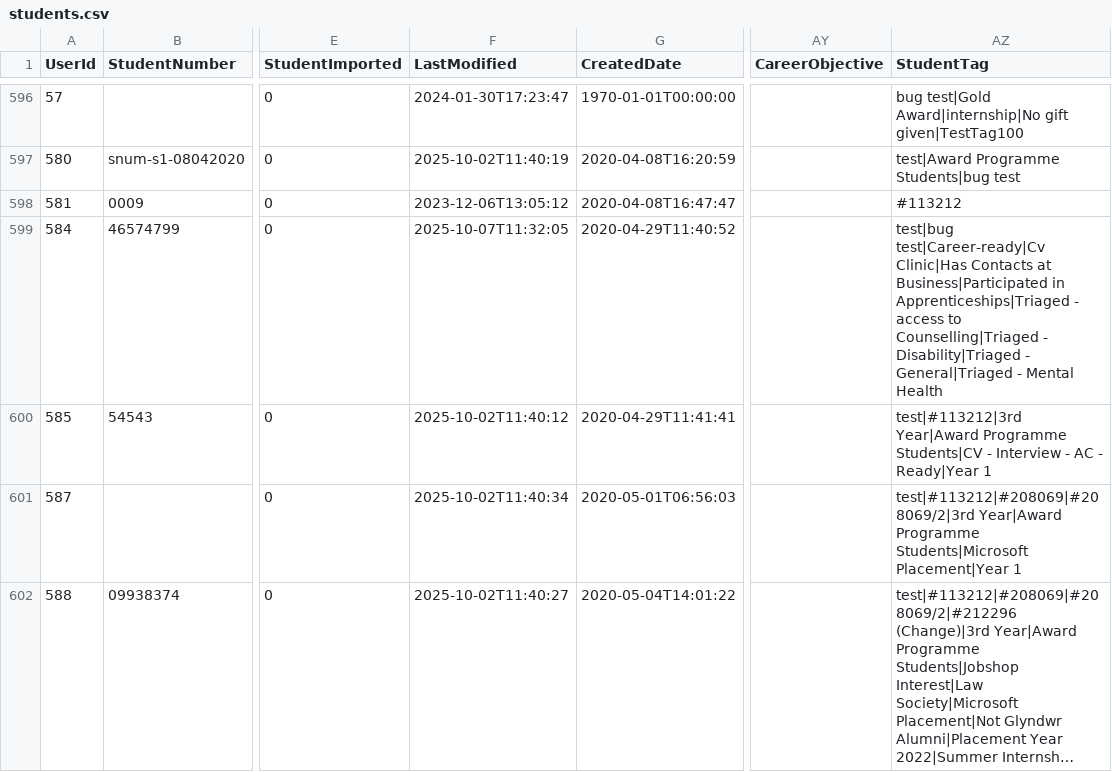
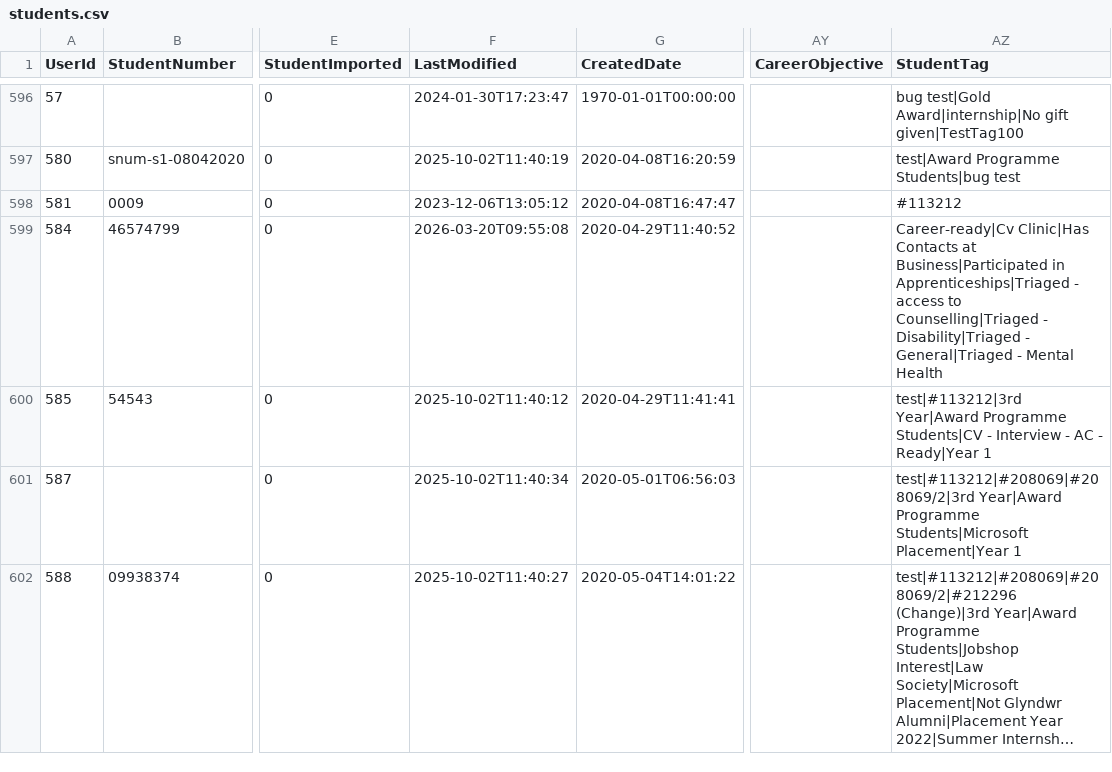
Before and after one commit to falaknaazkhan14/Trial, a CSV file: data/students.csv, drawn as a sheet; only a part is shown, gaps mark what is left out; long unchanged cells end in …; the diff covers the shown part only; the diff names each change by its address in the sheet, - before the commit and + after, or states it on an @@ line.

Commit message:
Update data - 2026-03-20T17:51:12.480826

```diff
--- a/data/students.csv
+++ b/data/students.csv
-F599 (LastModified): 2025-10-07T11:32:05
+F599 (LastModified): 2026-03-20T09:55:08
-AZ599 (StudentTag): test|bug test|Career-ready|Cv Clinic|Has Contacts…
+AZ599 (StudentTag): Career-ready|Cv Clinic|Has Contacts…
```
Also changed, not shown: 11 edited cells elsewhere in this file, 1 other file.
